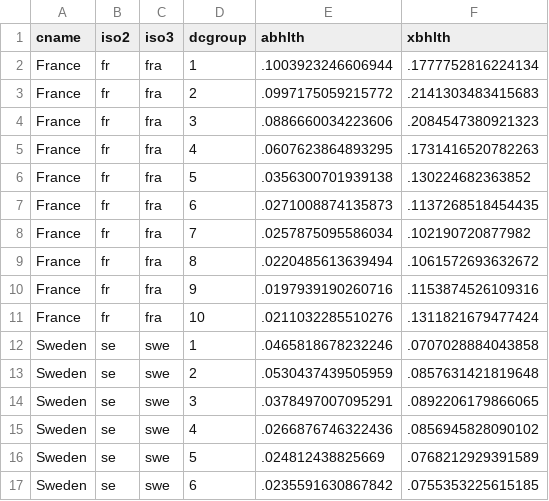
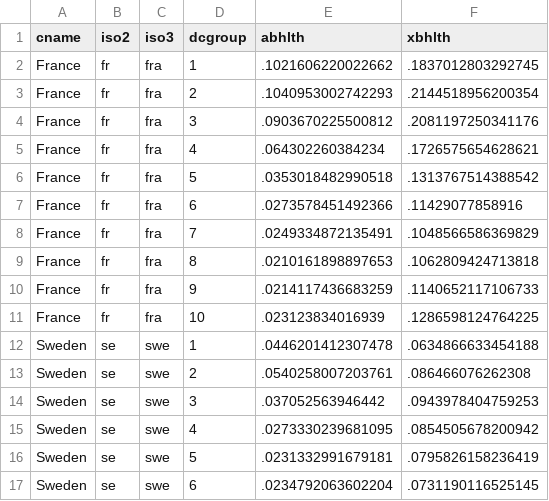
Before and after one commit to Jayecon/master, a CSV file: LIS/health.csv, drawn as a sheet; only a part is shown; the diff covers the shown part only.

```diff
--- a/LIS/health.csv
+++ b/LIS/health.csv
@@ -1,17 +1,17 @@
 cname,iso2,iso3,dcgroup,abhlth,xbhlth
-France,fr,fra,1,.1003923246606944,.1777752816224134
-France,fr,fra,2,.0997175059215772,.2141303483415683
-France,fr,fra,3,.0886660034223606,.2084547380921323
-France,fr,fra,4,.0607623864893295,.1731416520782263
-France,fr,fra,5,.0356300701939138,.130224682363852
-France,fr,fra,6,.0271008874135873,.1137268518454435
-France,fr,fra,7,.0257875095586034,.102190720877982
-France,fr,fra,8,.0220485613639494,.1061572693632672
-France,fr,fra,9,.0197939190260716,.1153874526109316
-France,fr,fra,10,.0211032285510276,.1311821679477424
-Sweden,se,swe,1,.0465818678232246,.0707028884043858
-Sweden,se,swe,2,.0530437439505959,.0857631421819648
-Sweden,se,swe,3,.0378497007095291,.0892206179866065
-Sweden,se,swe,4,.0266876746322436,.0856945828090102
-Sweden,se,swe,5,.024812438825669,.0768212929391589
-Sweden,se,swe,6,.0235591630867842,.0755353225615185
+France,fr,fra,1,.1021606220022662,.1837012803292745
+France,fr,fra,2,.1040953002742293,.2144518956200354
+France,fr,fra,3,.0903670225500812,.2081197250341176
+France,fr,fra,4,.064302260384234,.1726575654628621
+France,fr,fra,5,.0353018482990518,.1313767514388542
+France,fr,fra,6,.0273578451492366,.11429077858916
+France,fr,fra,7,.0249334872135491,.1048566586369829
+France,fr,fra,8,.0210161898897653,.1062809424713818
+France,fr,fra,9,.0214117436683259,.1140652117106733
+France,fr,fra,10,.023123834016939,.1286598124764225
+Sweden,se,swe,1,.0446201412307478,.0634866633454188
+Sweden,se,swe,2,.0540258007203761,.086466076262308
+Sweden,se,swe,3,.037052563946442,.0943978404759253
+Sweden,se,swe,4,.0273330239681095,.0854505678200942
+Sweden,se,swe,5,.0231332991679181,.0795826158236419
+Sweden,se,swe,6,.0234792063602204,.0731190116525145
```
Also changed, not shown: 88 edited cells elsewhere in this file, LIS/care.csv, LIS/ptjob.csv, 20 other files.
